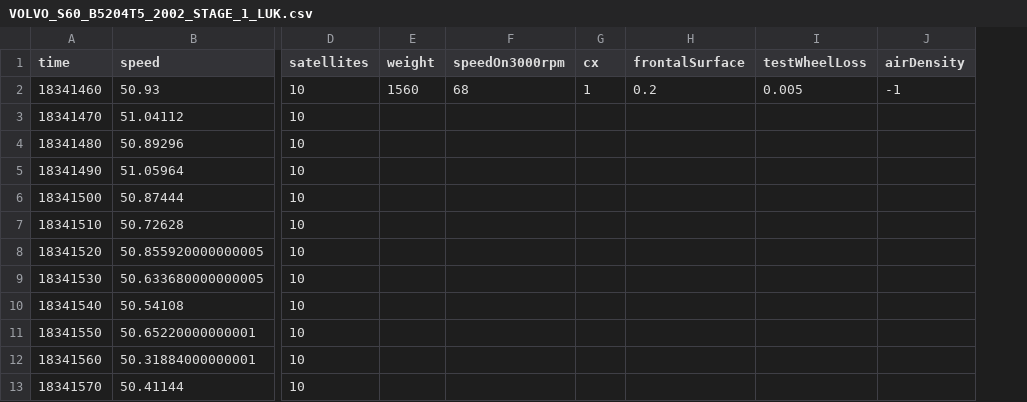
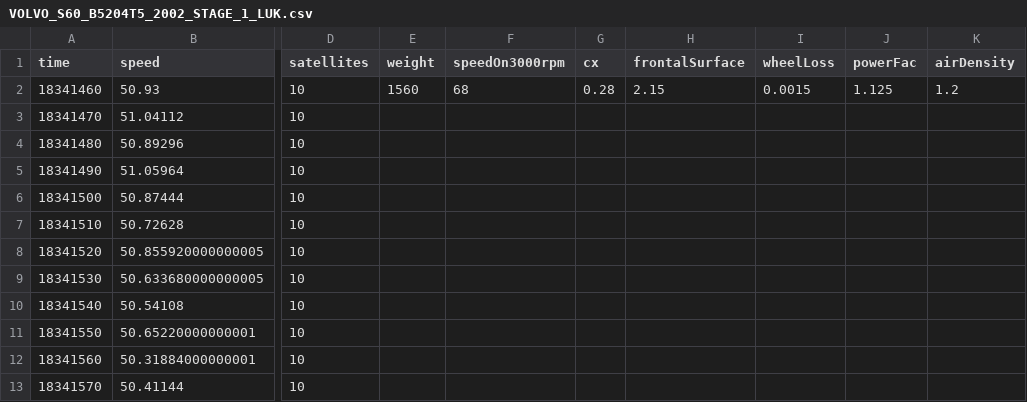
Before and after one commit to lukaszradziak/race-gps, a CSV file: frontend/src/data/example/dyno/VOLVO_S60_B5204T5_2002_STAGE_1_LUK.csv, drawn as a sheet; only a part is shown, gaps mark what is left out; removed rows and columns are numbered as before the commit, all else as after; the diff names each change by its address in the sheet, - before the commit and + after, or states it on an @@ line.

```diff
--- a/frontend/src/data/example/dyno/VOLVO_S60_B5204T5_2002_STAGE_1_LUK.csv
+++ b/frontend/src/data/example/dyno/VOLVO_S60_B5204T5_2002_STAGE_1_LUK.csv
-column I (testWheelLoss), row 2: 0.005
+column I (wheelLoss), row 2: 0.0015
+column J (powerFac), row 2: 1.125
-G2 (cx): 1
+G2 (cx): 0.28
-H2 (frontalSurface): 0.2
+H2 (frontalSurface): 2.15
-K2 (airDensity): -1
+K2 (airDensity): 1.2
```
Also changed, not shown: frontend/src/data/example/dyno/VOLVO_S60_B5234T3_STAGE_3_WOJ.csv, 2 other files.
